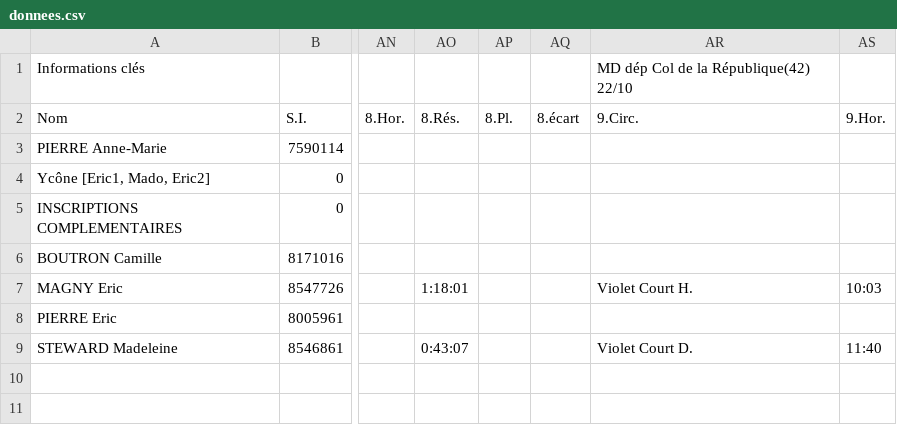
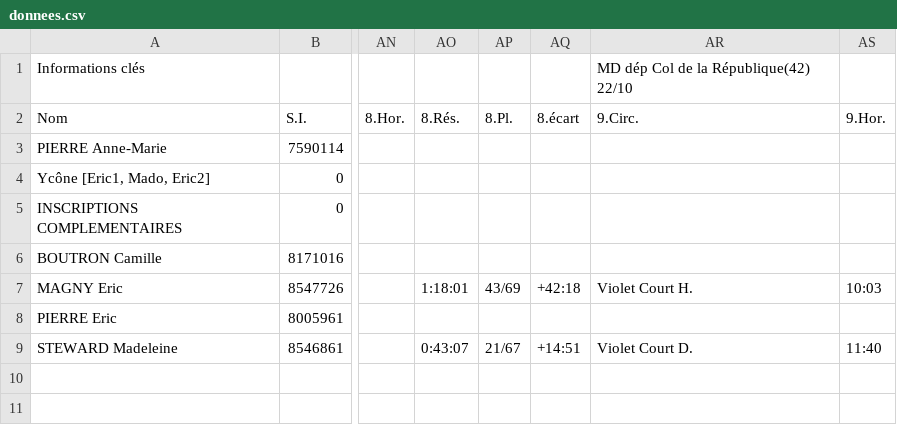
Before and after one commit to erikpier2/pam, a CSV file: donnees.csv, drawn as a sheet; only a part is shown, gaps mark what is left out; the diff names each change by its address in the sheet, - before the commit and + after, or states it on an @@ line.

Commit message:
Add files via upload

```diff
--- a/donnees.csv
+++ b/donnees.csv
-AP7: (empty)
+AP7: 43/69
-AQ7: (empty)
+AQ7: +42:18
-AP9: (empty)
+AP9: 21/67
-AQ9: (empty)
+AQ9: +14:51
```
